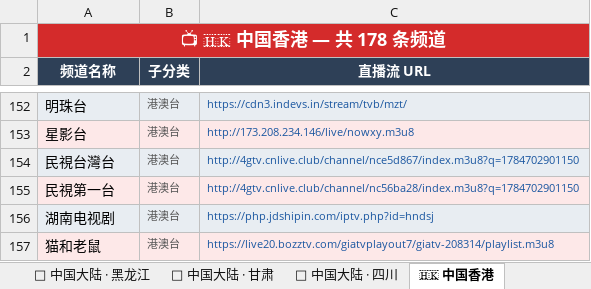
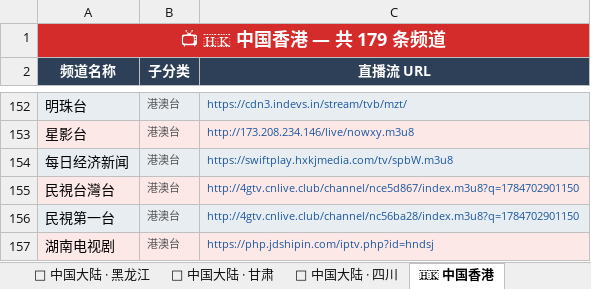
Before and after one commit to amazonjdshop/tv, an Excel workbook: channels_overview.xlsx, sheet 🇭🇰 中国香港, drawn as a sheet; only a part is shown, gaps mark what is left out; the shorter side is filled out with more unchanged rows; values as stored, in another font and other column widths than the file's, no borders; the diff names each change by its address in the sheet, - before the commit and + after, or states it on an @@ line.

```diff
--- a/channels_overview.xlsx (sheet 🇭🇰 中国香港)
+++ b/channels_overview.xlsx (sheet 🇭🇰 中国香港)
-A1 (频道名称): 📺 🇭🇰 中国香港 — 共 178 条频道
+A1 (频道名称): 📺 🇭🇰 中国香港 — 共 179 条频道
+row 154: 每日经济新闻 | 港澳台 | https://swiftplay.hxkjmedia.com/tv/spbW.m3u8
```
Also changed, not shown: sheet 📺 其他频道, sheet 📊 总览, sheet 🏅 体育频道, 5 other files.
